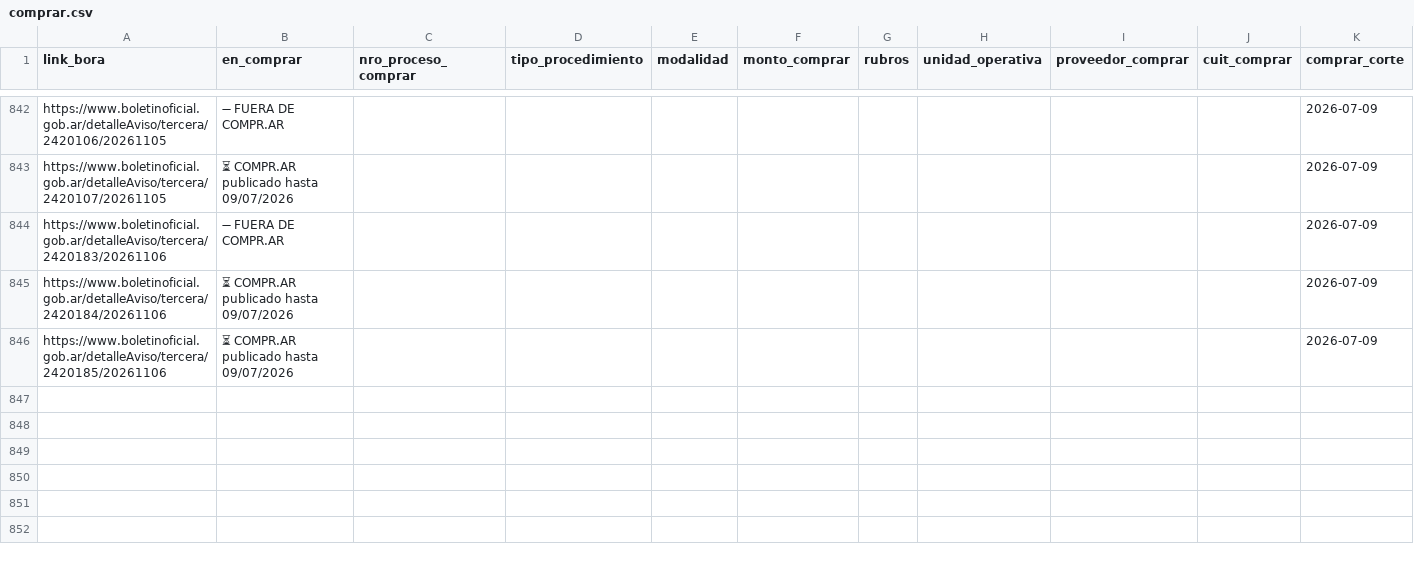
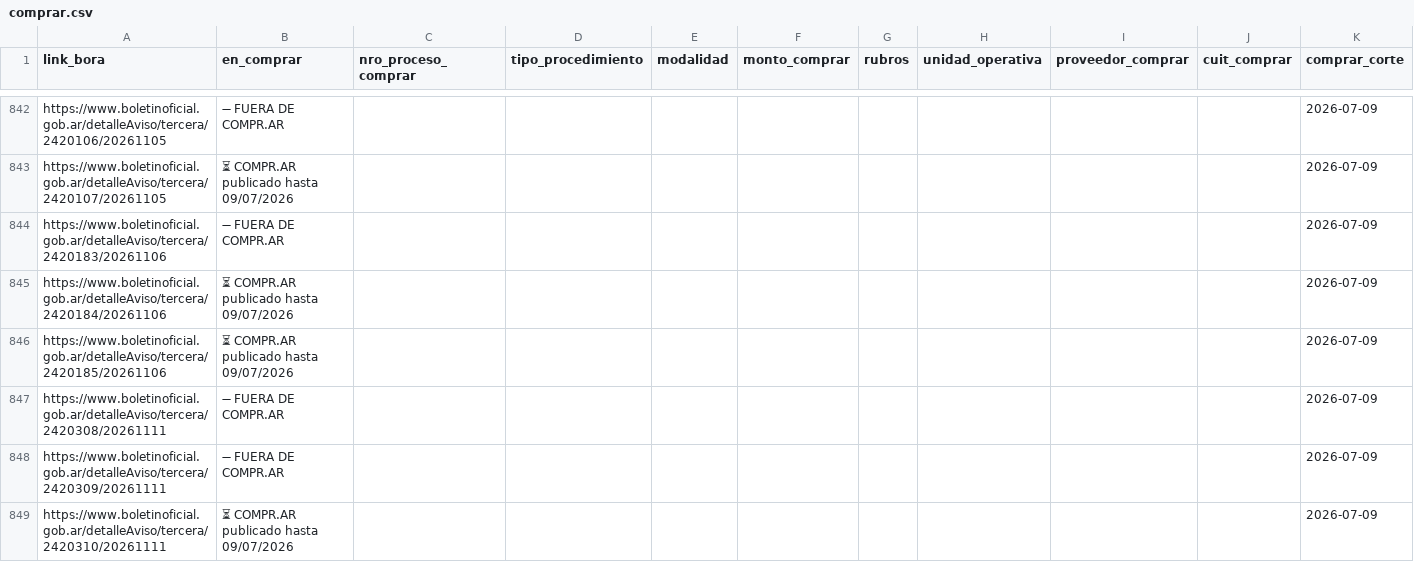
Before and after one commit to Viny2030/monitor_contratos, a CSV file: data/cruce/comprar.csv, drawn as a sheet; only a part is shown, gaps mark what is left out.

Commit message:
Monitor diario 2026-11-11 — BORA+Comprar+TGN+Concentración (desde PC en Argentina)

```diff
--- a/data/cruce/comprar.csv
+++ b/data/cruce/comprar.csv
@@ -846 +846,4 @@ https://www.boletinoficial.gob.ar/detalleAviso/tercera/2420184/20261106,⏳ COMP
 https://www.boletinoficial.gob.ar/detalleAviso/tercera/2420185/20261106,⏳ COMPR.AR publicado hasta 09/07/2026,,,,,,,,,2026-07-09
+https://www.boletinoficial.gob.ar/detalleAviso/tercera/2420308/20261111,➖ FUERA DE COMPR.AR,,,,,,,,,2026-07-09
+https://www.boletinoficial.gob.ar/detalleAviso/tercera/2420309/20261111,➖ FUERA DE COMPR.AR,,,,,,,,,2026-07-09
+https://www.boletinoficial.gob.ar/detalleAviso/tercera/2420310/20261111,⏳ COMPR.AR publicado hasta 09/07/2026,,,,,,,,,2026-07-09
```
Also changed, not shown: 3 other files.
